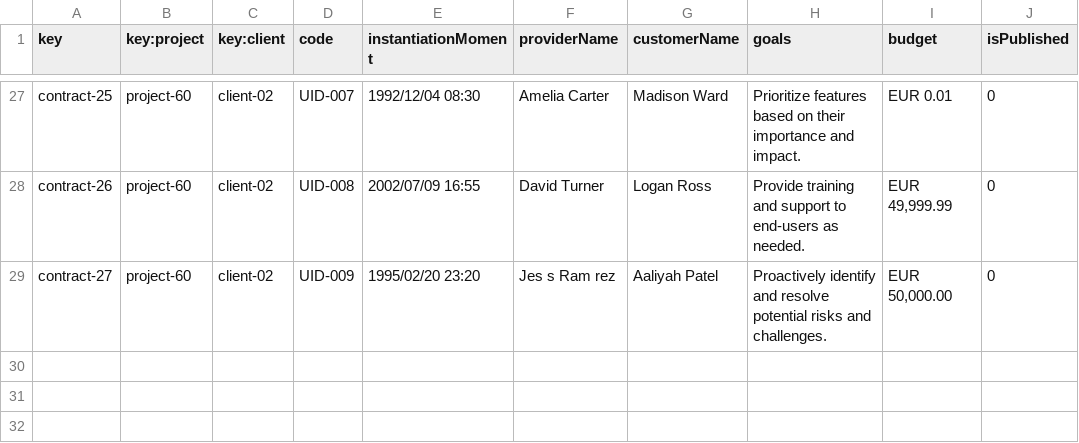
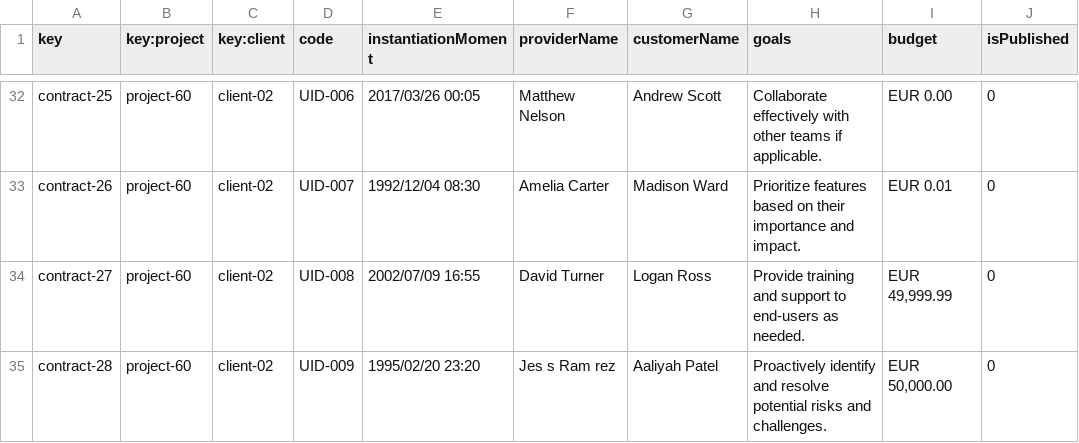
Before and after one commit to jormunrod/Acme-SF-24.1.1, a CSV file: src/main/webapp/WEB-INF/resources/sample-data/contract.csv, drawn as a sheet; only a part is shown, gaps mark what is left out; addresses are those after the commit; the diff covers the shown part only; the diff names each change by its address in the sheet, - before the commit and + after, or states it on an @@ line.

```diff
--- a/src/main/webapp/WEB-INF/resources/sample-data/contract.csv
+++ b/src/main/webapp/WEB-INF/resources/sample-data/contract.csv
-D32 (code): UID-007
+D32 (code): UID-006
-E32 (instantiationMoment): 1992/12/04 08:30
+E32 (instantiationMoment): 2017/03/26 00:05
-F32 (providerName): Amelia Carter
+F32 (providerName): Matthew Nelson
-G32 (customerName): Madison Ward
+G32 (customerName): Andrew Scott
-H32 (goals): Prioritize features based on their importance and impact.
+H32 (goals): Collaborate effectively with other teams if applicable.
-I32 (budget): EUR 0.01
+I32 (budget): EUR 0.00
-D33 (code): UID-008
+D33 (code): UID-007
-E33 (instantiationMoment): 2002/07/09 16:55
+E33 (instantiationMoment): 1992/12/04 08:30
-F33 (providerName): David Turner
+F33 (providerName): Amelia Carter
-G33 (customerName): Logan Ross
+G33 (customerName): Madison Ward
-H33 (goals): Provide training and support to end-users as needed.
+H33 (goals): Prioritize features based on their importance and impact.
-I33 (budget): EUR 49,999.99
+I33 (budget): EUR 0.01
-D34 (code): UID-009
+D34 (code): UID-008
-E34 (instantiationMoment): 1995/02/20 23:20
+E34 (instantiationMoment): 2002/07/09 16:55
-F34 (providerName): Jes s Ram rez
+F34 (providerName): David Turner
-G34 (customerName): Aaliyah Patel
+G34 (customerName): Logan Ross
-H34 (goals): Proactively identify and resolve potential risks and challenges.
+H34 (goals): Provide training and support to end-users as needed.
-I34 (budget): EUR 50,000.00
+I34 (budget): EUR 49,999.99
+row 35: contract-28 | project-60 | client-02 | UID-009 | 1995/02/20 23:20 | Jes s Ram rez | Aaliyah Patel | Proactively identify and resolve potential risks and challenges. | EUR 50,000.00 | 0
```
Also changed, not shown: 5 added rows and 59 edited cells elsewhere in this file, src/main/webapp/WEB-INF/resources/sample-data/progress-log.csv.
